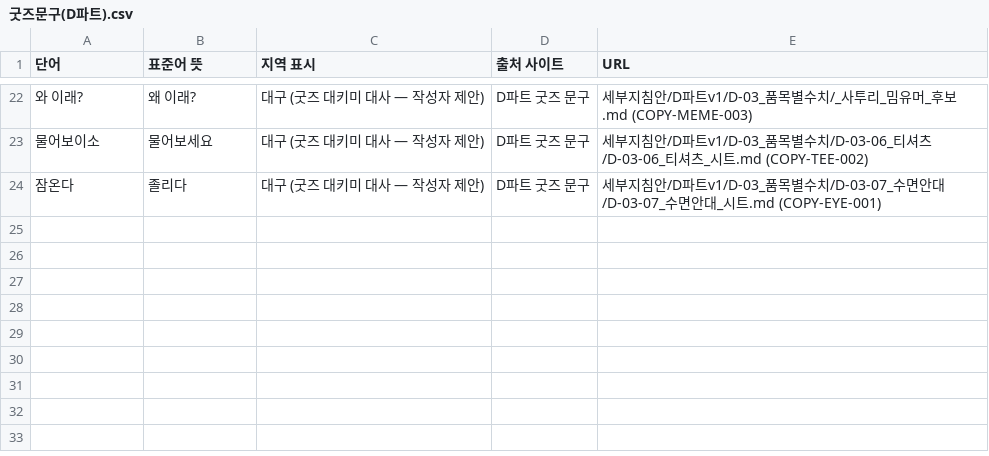
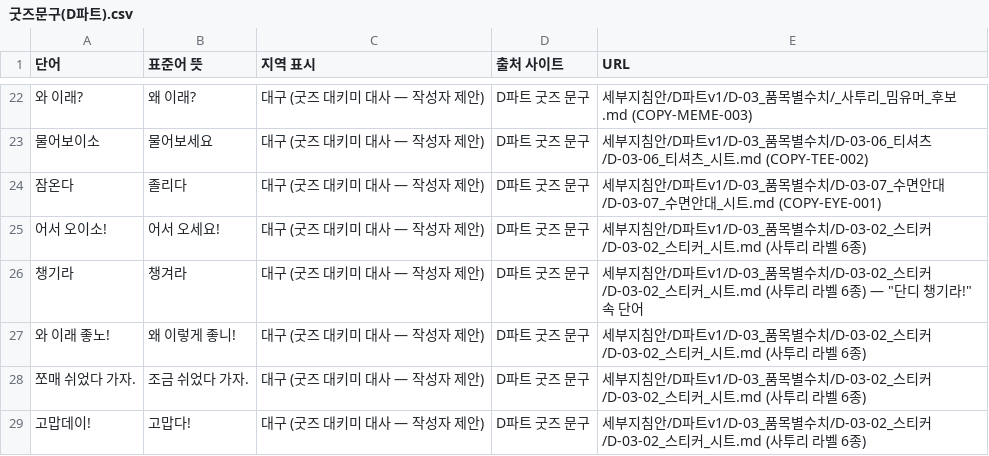
Before and after one commit to k-1026/Chiikawa, a CSV file: 세부지침안/J파트v3/사투리 사전 전체자료/원천자료(AI 미사용)/굿즈문구(D파트).csv, drawn as a sheet; only a part is shown, gaps mark what is left out; the diff names each change by its address in the sheet, - before the commit and + after, or states it on an @@ line.

```diff
--- a/세부지침안/J파트v3/사투리 사전 전체자료/원천자료(AI 미사용)/굿즈문구(D파트).csv
+++ b/세부지침안/J파트v3/사투리 사전 전체자료/원천자료(AI 미사용)/굿즈문구(D파트).csv
+row 25: 어서 오이소! | 어서 오세요! | 대구 (굿즈 대키미 대사 — 작성자 제안) | D파트 굿즈 문구 | 세부지침안/D파트v1/D-03_품목별수치/D-03-02_스티커/D-03-02_스티커_시트.md (사투리 라벨 6종)
+row 26: 챙기라 | 챙겨라 | 대구 (굿즈 대키미 대사 — 작성자 제안) | D파트 굿즈 문구 | 세부지침안/D파트v1/D-03_품목별수치/D-03-02_스티커/D-03-02_스티커_시트.md (사투리 라벨 6종) — "단디 챙기라!" 속 단어
+row 27: 와 이래 좋노! | 왜 이렇게 좋니! | 대구 (굿즈 대키미 대사 — 작성자 제안) | D파트 굿즈 문구 | 세부지침안/D파트v1/D-03_품목별수치/D-03-02_스티커/D-03-02_스티커_시트.md (사투리 라벨 6종)
+row 28: 쪼매 쉬었다 가자. | 조금 쉬었다 가자. | 대구 (굿즈 대키미 대사 — 작성자 제안) | D파트 굿즈 문구 | 세부지침안/D파트v1/D-03_품목별수치/D-03-02_스티커/D-03-02_스티커_시트.md (사투리 라벨 6종)
+row 29: 고맙데이! | 고맙다! | 대구 (굿즈 대키미 대사 — 작성자 제안) | D파트 굿즈 문구 | 세부지침안/D파트v1/D-03_품목별수치/D-03-02_스티커/D-03-02_스티커_시트.md (사투리 라벨 6종)
```
Also changed, not shown: 4 other files.
